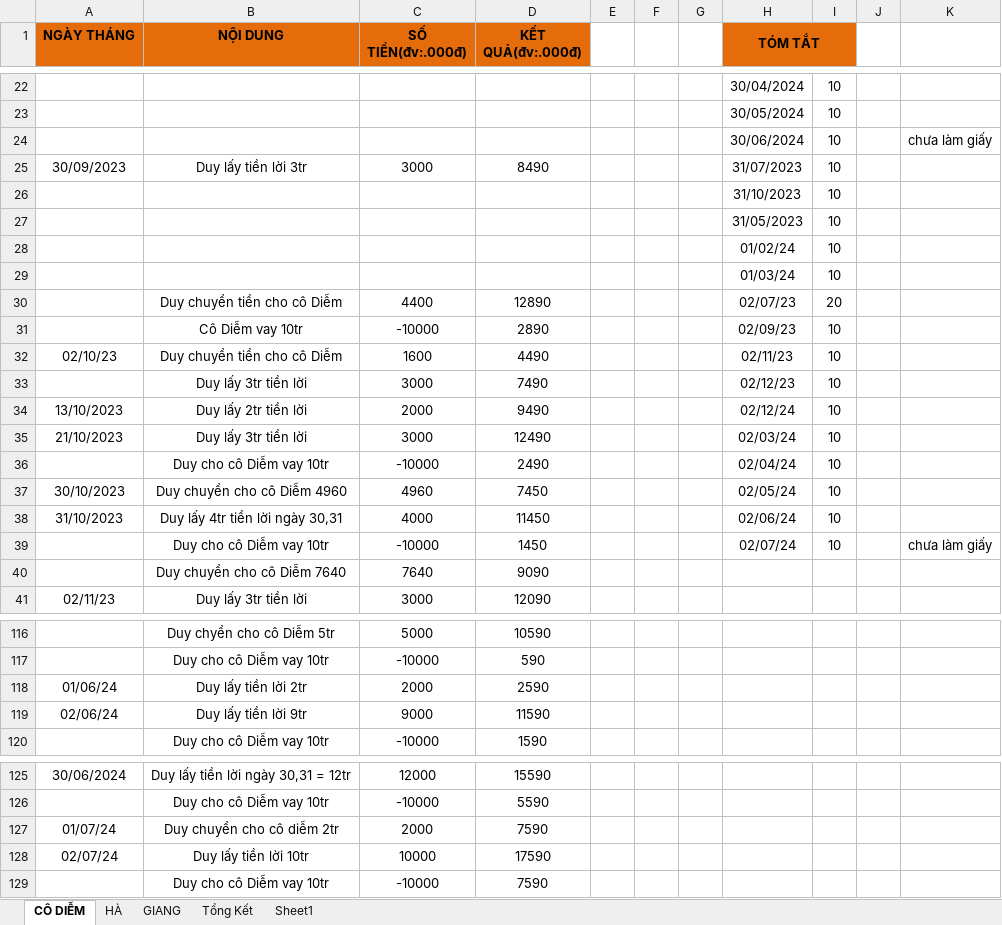
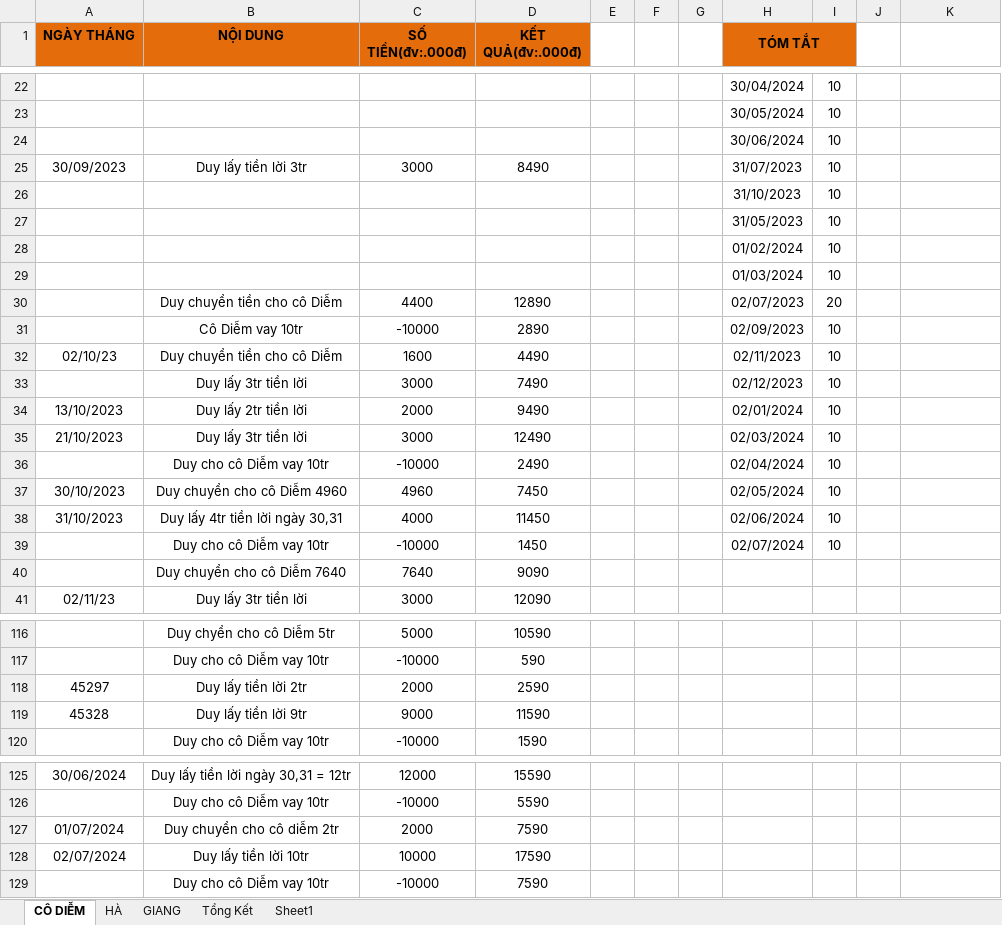
Before and after one commit to duytruongcong/DUY-CLOUD, an Excel workbook: DEBIT_BOOK.xlsx, sheet CÔ DIỄM, drawn as a sheet; only a part is shown, gaps mark what is left out; values as stored, in another font and other column widths than the file's, no borders; the diff covers the shown part only; the diff names each change by its address in the sheet, - before the commit and + after, or states it on an @@ line.

Commit message:
Duy some update

```diff
--- a/DEBIT_BOOK.xlsx (sheet CÔ DIỄM)
+++ b/DEBIT_BOOK.xlsx (sheet CÔ DIỄM)
-K24: chưa làm giấy
+K24: (empty)
-H28 (TÓM TẮT): 01/02/24
+H28 (TÓM TẮT): 01/02/2024
-H29 (TÓM TẮT): 01/03/24
+H29 (TÓM TẮT): 01/03/2024
-H30 (TÓM TẮT): 02/07/23
+H30 (TÓM TẮT): 02/07/2023
-H31 (TÓM TẮT): 02/09/23
+H31 (TÓM TẮT): 02/09/2023
-H32 (TÓM TẮT): 02/11/23
+H32 (TÓM TẮT): 02/11/2023
-H33 (TÓM TẮT): 02/12/23
+H33 (TÓM TẮT): 02/12/2023
-H34 (TÓM TẮT): 02/12/24
+H34 (TÓM TẮT): 02/01/2024
-H35 (TÓM TẮT): 02/03/24
+H35 (TÓM TẮT): 02/03/2024
-H36 (TÓM TẮT): 02/04/24
+H36 (TÓM TẮT): 02/04/2024
-H37 (TÓM TẮT): 02/05/24
+H37 (TÓM TẮT): 02/05/2024
-H38 (TÓM TẮT): 02/06/24
+H38 (TÓM TẮT): 02/06/2024
-H39 (TÓM TẮT): 02/07/24
+H39 (TÓM TẮT): 02/07/2024
-K39: chưa làm giấy
+K39: (empty)
-A118 (NGÀY THÁNG): 01/06/24
+A118 (NGÀY THÁNG): 45297
-A119 (NGÀY THÁNG): 02/06/24
+A119 (NGÀY THÁNG): 45328
-A127 (NGÀY THÁNG): 01/07/24
+A127 (NGÀY THÁNG): 01/07/2024
-A128 (NGÀY THÁNG): 02/07/24
+A128 (NGÀY THÁNG): 02/07/2024
```
Also changed, not shown: 1 edited cell elsewhere in this sheet.
